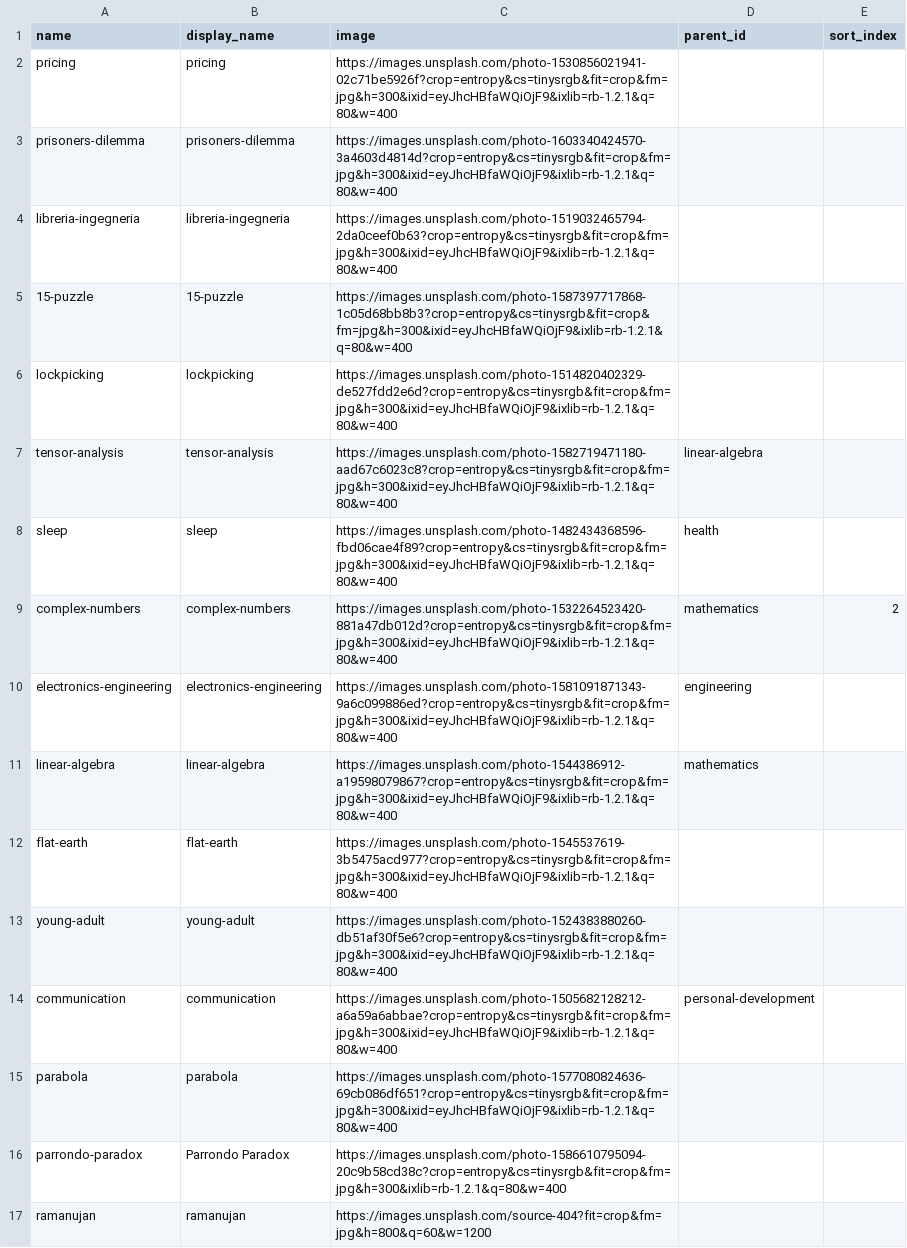
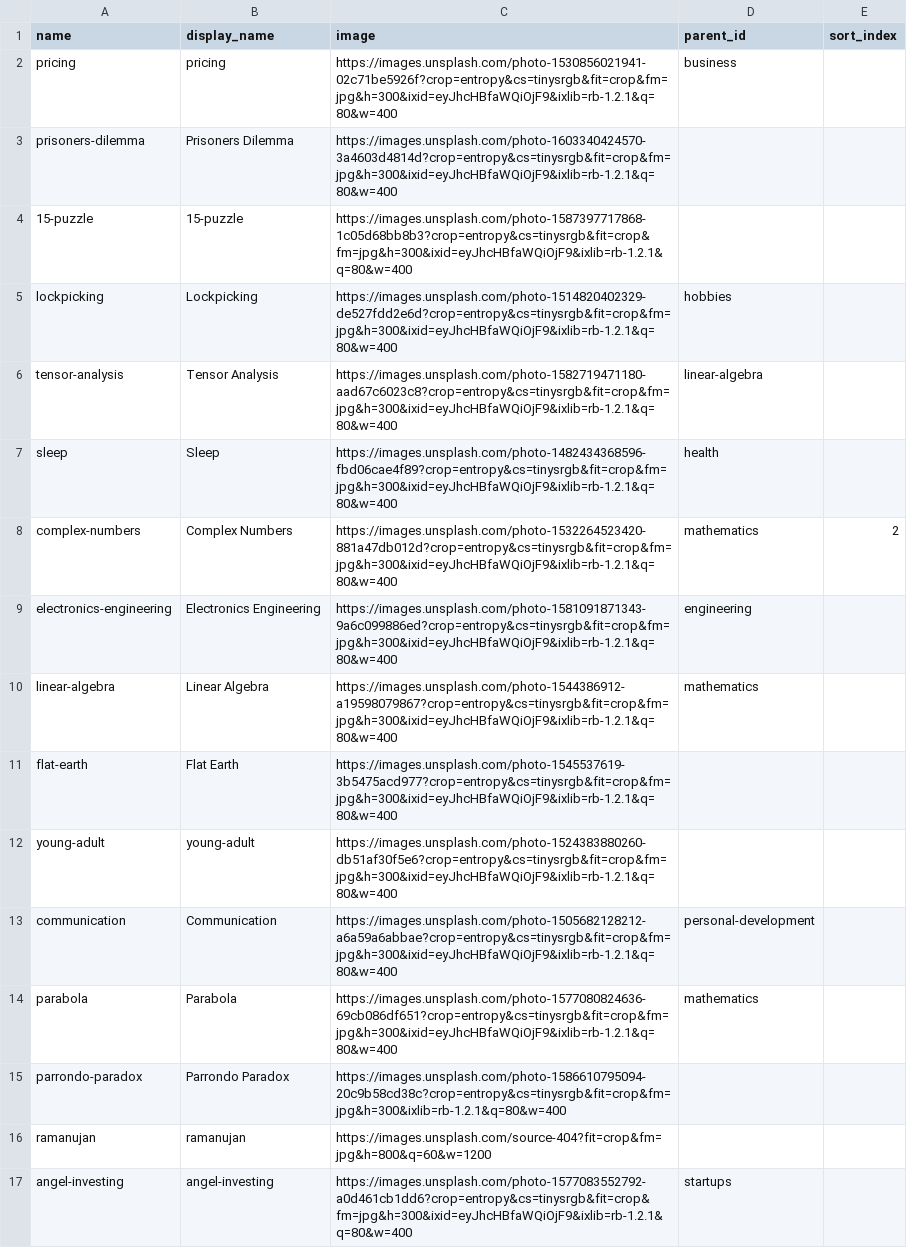
Before and after one commit to learn-awesome/learndb, a CSV file: db/topics1.csv, drawn as a sheet; only a part is shown; the shorter side is filled out with more unchanged rows; the diff covers the shown part only.

```diff
--- a/db/topics1.csv
+++ b/db/topics1.csv
@@ -1,16 +1,15 @@
 name,display_name,image,parent_id,sort_index
-pricing,pricing,https://images.unsplash.com/photo-1530856021941-02c71be5926f?crop=entropy&cs=tinysrgb&fit=crop&fm=jpg&h=300&ixid=eyJhcHBfaWQiOjF9&ixlib=rb-1.2.1&q=80&w=400,,
-prisoners-dilemma,prisoners-dilemma,https://images.unsplash.com/photo-1603340424570-3a4603d4814d?crop=entropy&cs=tinysrgb&fit=crop&fm=jpg&h=300&ixid=eyJhcHBfaWQiOjF9&ixlib=rb-1.2.1&q=80&w=400,,
-libreria-ingegneria,libreria-ingegneria,https://images.unsplash.com/photo-1519032465794-2da0ceef0b63?crop=entropy&cs=tinysrgb&fit=crop&fm=jpg&h=300&ixid=eyJhcHBfaWQiOjF9&ixlib=rb-1.2.1&q=80&w=400,,
+pricing,pricing,https://images.unsplash.com/photo-1530856021941-02c71be5926f?crop=entropy&cs=tinysrgb&fit=crop&fm=jpg&h=300&ixid=eyJhcHBfaWQiOjF9&ixlib=rb-1.2.1&q=80&w=400,business,
+prisoners-dilemma,Prisoners Dilemma,https://images.unsplash.com/photo-1603340424570-3a4603d4814d?crop=entropy&cs=tinysrgb&fit=crop&fm=jpg&h=300&ixid=eyJhcHBfaWQiOjF9&ixlib=rb-1.2.1&q=80&w=400,,
 15-puzzle,15-puzzle,https://images.unsplash.com/photo-1587397717868-1c05d68bb8b3?crop=entropy&cs=tinysrgb&fit=crop&fm=jpg&h=300&ixid=eyJhcHBfaWQiOjF9&ixlib=rb-1.2.1&q=80&w=400,,
-lockpicking,lockpicking,https://images.unsplash.com/photo-1514820402329-de527fdd2e6d?crop=entropy&cs=tinysrgb&fit=crop&fm=jpg&h=300&ixid=eyJhcHBfaWQiOjF9&ixlib=rb-1.2.1&q=80&w=400,,
-tensor-analysis,tensor-analysis,https://images.unsplash.com/photo-1582719471180-aad67c6023c8?crop=entropy&cs=tinysrgb&fit=crop&fm=jpg&h=300&ixid=eyJhcHBfaWQiOjF9&ixlib=rb-1.2.1&q=80&w=400,linear-algebra,
-sleep,sleep,https://images.unsplash.com/photo-1482434368596-fbd06cae4f89?crop=entropy&cs=tinysrgb&fit=crop&fm=jpg&h=300&ixid=eyJhcHBfaWQiOjF9&ixlib=rb-1.2.1&q=80&w=400,health,
-complex-numbers,complex-numbers,https://images.unsplash.com/photo-1532264523420-881a47db012d?crop=entropy&cs=tinysrgb&fit=crop&fm=jpg&h=300&ixid=eyJhcHBfaWQiOjF9&ixlib=rb-1.2.1&q=80&w=400,mathematics,2
-electronics-engineering,electronics-engineering,https://images.unsplash.com/photo-1581091871343-9a6c099886ed?crop=entropy&cs=tinysrgb&fit=crop&fm=jpg&h=300&ixid=eyJhcHBfaWQiOjF9&ixlib=rb-1.2.1&q=80&w=400,engineering,
-linear-algebra,linear-algebra,https://images.unsplash.com/photo-1544386912-a19598079867?crop=entropy&cs=tinysrgb&fit=crop&fm=jpg&h=300&ixid=eyJhcHBfaWQiOjF9&ixlib=rb-1.2.1&q=80&w=400,mathematics,
-flat-earth,flat-earth,https://images.unsplash.com/photo-1545537619-3b5475acd977?crop=entropy&cs=tinysrgb&fit=crop&fm=jpg&h=300&ixid=eyJhcHBfaWQiOjF9&ixlib=rb-1.2.1&q=80&w=400,,
+lockpicking,Lockpicking,https://images.unsplash.com/photo-1514820402329-de527fdd2e6d?crop=entropy&cs=tinysrgb&fit=crop&fm=jpg&h=300&ixid=eyJhcHBfaWQiOjF9&ixlib=rb-1.2.1&q=80&w=400,hobbies,
+tensor-analysis,Tensor Analysis,https://images.unsplash.com/photo-1582719471180-aad67c6023c8?crop=entropy&cs=tinysrgb&fit=crop&fm=jpg&h=300&ixid=eyJhcHBfaWQiOjF9&ixlib=rb-1.2.1&q=80&w=400,linear-algebra,
+sleep,Sleep,https://images.unsplash.com/photo-1482434368596-fbd06cae4f89?crop=entropy&cs=tinysrgb&fit=crop&fm=jpg&h=300&ixid=eyJhcHBfaWQiOjF9&ixlib=rb-1.2.1&q=80&w=400,health,
+complex-numbers,Complex Numbers,https://images.unsplash.com/photo-1532264523420-881a47db012d?crop=entropy&cs=tinysrgb&fit=crop&fm=jpg&h=300&ixid=eyJhcHBfaWQiOjF9&ixlib=rb-1.2.1&q=80&w=400,mathematics,2
+electronics-engineering,Electronics Engineering,https://images.unsplash.com/photo-1581091871343-9a6c099886ed?crop=entropy&cs=tinysrgb&fit=crop&fm=jpg&h=300&ixid=eyJhcHBfaWQiOjF9&ixlib=rb-1.2.1&q=80&w=400,engineering,
+linear-algebra,Linear Algebra,https://images.unsplash.com/photo-1544386912-a19598079867?crop=entropy&cs=tinysrgb&fit=crop&fm=jpg&h=300&ixid=eyJhcHBfaWQiOjF9&ixlib=rb-1.2.1&q=80&w=400,mathematics,
+flat-earth,Flat Earth,https://images.unsplash.com/photo-1545537619-3b5475acd977?crop=entropy&cs=tinysrgb&fit=crop&fm=jpg&h=300&ixid=eyJhcHBfaWQiOjF9&ixlib=rb-1.2.1&q=80&w=400,,
 young-adult,young-adult,https://images.unsplash.com/photo-1524383880260-db51af30f5e6?crop=entropy&cs=tinysrgb&fit=crop&fm=jpg&h=300&ixid=eyJhcHBfaWQiOjF9&ixlib=rb-1.2.1&q=80&w=400,,
-communication,communication,https://images.unsplash.com/photo-1505682128212-a6a59a6abbae?crop=entropy&cs=tinysrgb&fit=crop&fm=jpg&h=300&ixid=eyJhcHBfaWQiOjF9&ixlib=rb-1.2.1&q=80&w=400,personal-development,
-parabola,parabola,https://images.unsplash.com/photo-1577080824636-69cb086df651?crop=entropy&cs=tinysrgb&fit=crop&fm=jpg&h=300&ixid=eyJhcHBfaWQiOjF9&ixlib=rb-1.2.1&q=80&w=400,,
+communication,Communication,https://images.unsplash.com/photo-1505682128212-a6a59a6abbae?crop=entropy&cs=tinysrgb&fit=crop&fm=jpg&h=300&ixid=eyJhcHBfaWQiOjF9&ixlib=rb-1.2.1&q=80&w=400,personal-development,
+parabola,Parabola,https://images.unsplash.com/photo-1577080824636-69cb086df651?crop=entropy&cs=tinysrgb&fit=crop&fm=jpg&h=300&ixid=eyJhcHBfaWQiOjF9&ixlib=rb-1.2.1&q=80&w=400,mathematics,
 parrondo-paradox,Parrondo Paradox,https://images.unsplash.com/photo-1586610795094-20c9b58cd38c?crop=entropy&cs=tinysrgb&fit=crop&fm=jpg&h=300&ixlib=rb-1.2.1&q=80&w=400,,
```
Also changed, not shown: 4 removed rows and 31 edited cells elsewhere in this file, db/topics2.csv, 2 other files.
